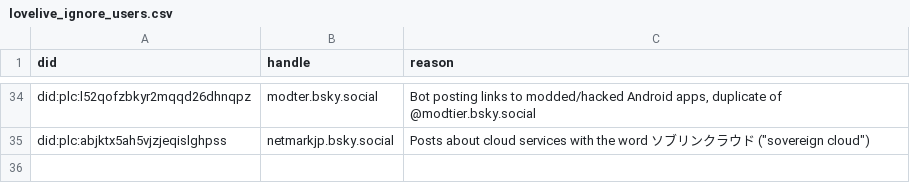
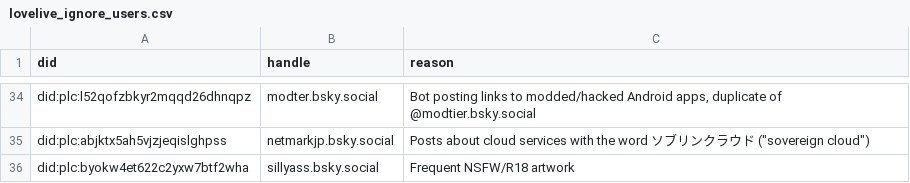
Before and after one commit to p1timmy/bsky-feeds, a CSV file: lists/lovelive_ignore_users.csv, drawn as a sheet; only a part is shown, gaps mark what is left out; the diff names each change by its address in the sheet, - before the commit and + after, or states it on an @@ line.

```diff
--- a/lists/lovelive_ignore_users.csv
+++ b/lists/lovelive_ignore_users.csv
+row 36: did:plc:byokw4et622c2yxw7btf2wha | sillyass.bsky.social | Frequent NSFW/R18 artwork
```
Also changed, not shown: lists/lovelive_users.csv.
